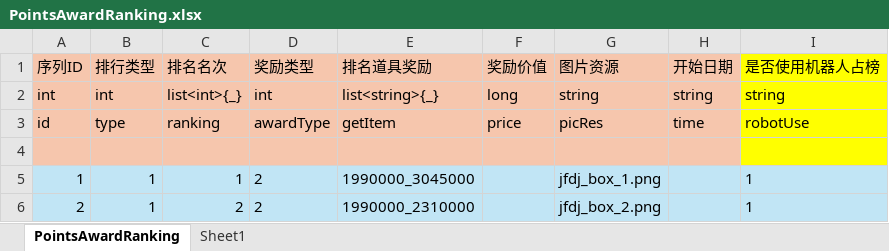
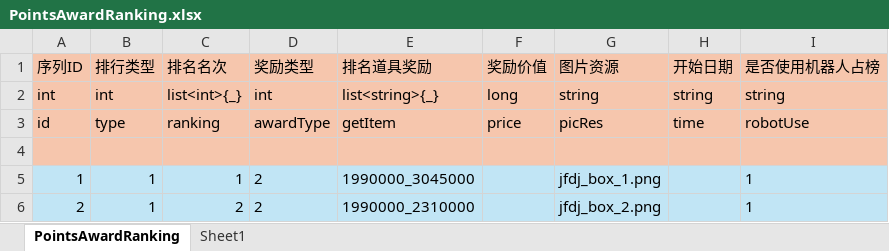
Before and after one commit to yanhailong/jjj_server, an Excel workbook: hall/resources/sample/PointsAwardRanking.xlsx, sheet PointsAwardRanking, drawn as a sheet; only a part is shown; values as stored, in another font and other column widths than the file's, no borders; the diff names each change by its address in the sheet, - before the commit and + after, or states it on an @@ line.

```diff
--- a/hall/resources/sample/PointsAwardRanking.xlsx (sheet PointsAwardRanking)
+++ b/hall/resources/sample/PointsAwardRanking.xlsx (sheet PointsAwardRanking)
-I1:I4 fill: #FFFF00
+I1:I4 fill: #F6C6AD
```
Also changed, not shown: hall/resources/sample/PointsAwardRobot.xlsx, poker/resources/sample/PointsAwardRanking.xlsx, 5 other files.
